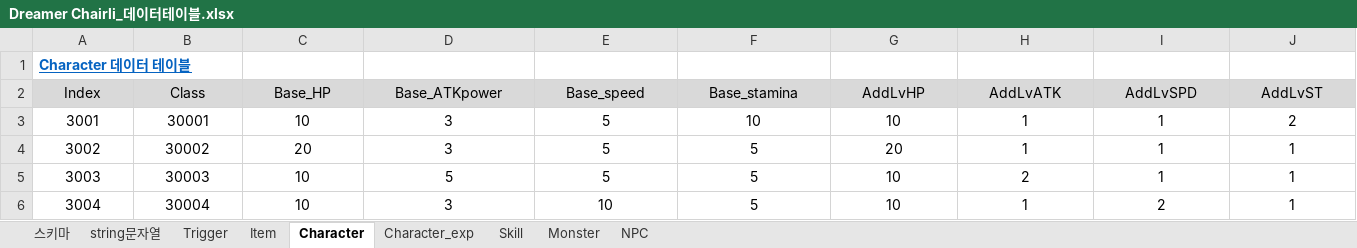
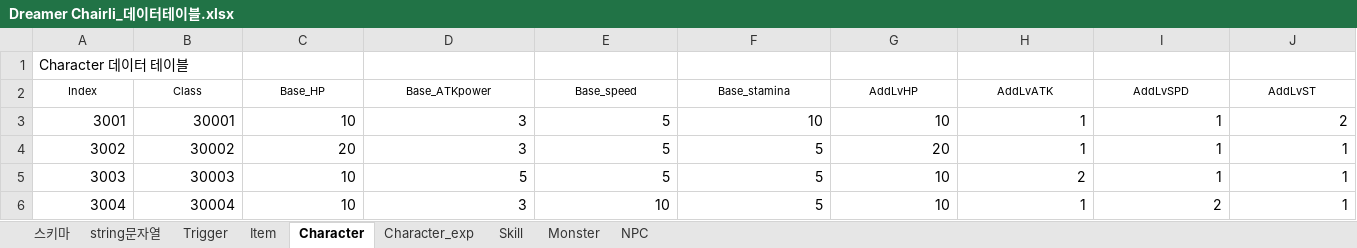
Before and after one commit to lily000915/cshfirst, an Excel workbook: contents/Dreamer Chairli_데이터테이블.xlsx, sheet Character, drawn as a sheet; only a part is shown; values as stored, in another font and other column widths than the file's, no borders; the diff covers the shown part only; the diff names each change by its address in the sheet, - before the commit and + after, or states it on an @@ line.

```diff
--- a/contents/Dreamer Chairli_데이터테이블.xlsx (sheet Character)
+++ b/contents/Dreamer Chairli_데이터테이블.xlsx (sheet Character)
@@ A1 bold: on → off, underline: on → off, text colour: #0563C1 → black @@
-A2:J2 fill: #D9D9D9
+A2:J2 fill: none, text size: smaller
-A3:J6 alignment: center
+A3:J6 alignment: right
```
Also changed, not shown: cell formats elsewhere in this sheet, sheet Character_exp, sheet 스키마, sheet Trigger, sheet Item, sheet string문자열, sheet Skill, 2 more sheets.
